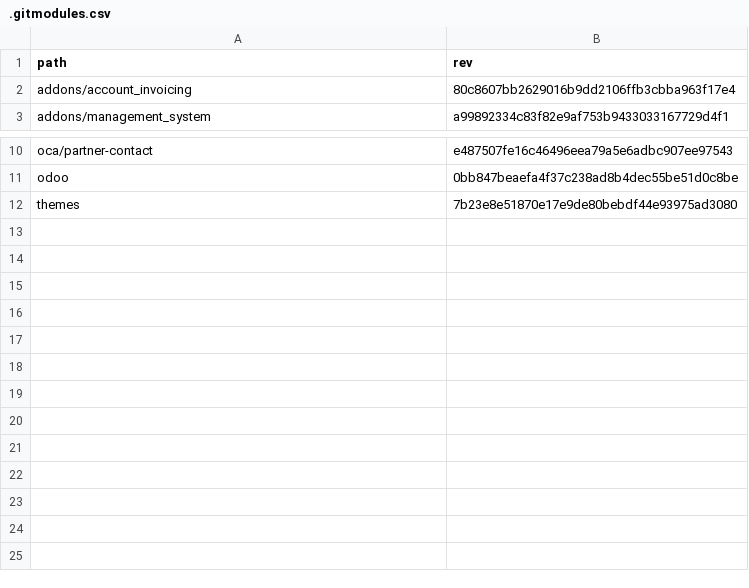
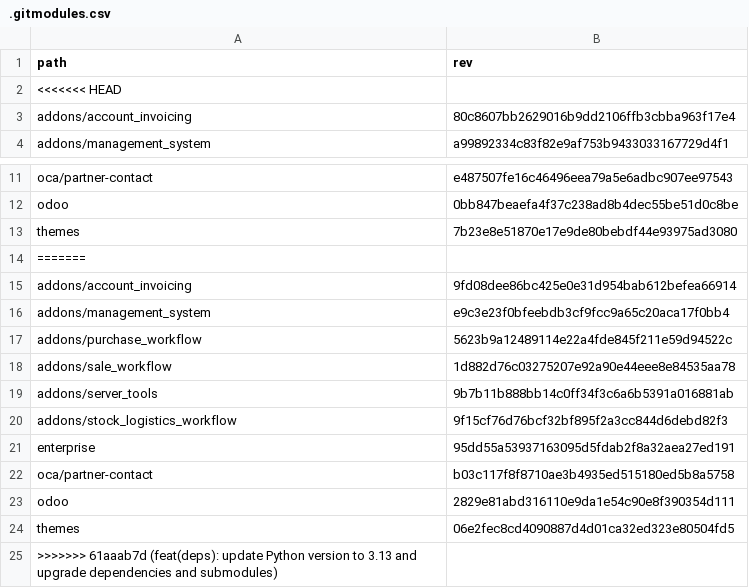
Before and after one commit to Mint-System/Odoo-Build, a CSV file: versions/19.0/.gitmodules.csv, drawn as a sheet; only a part is shown, gaps mark what is left out; the diff names each change by its address in the sheet, - before the commit and + after, or states it on an @@ line.

Commit message:
feat(deps): update Python version to 3.13 and upgrade dependencies and submodules

```diff
--- a/versions/19.0/.gitmodules.csv
+++ b/versions/19.0/.gitmodules.csv
+row 2: <<<<<<< HEAD
+row 14: =======
+row 15: addons/account_invoicing | 9fd08dee86bc425e0e31d954bab612befea66914
+row 16: addons/management_system | e9c3e23f0bfeebdb3cf9fcc9a65c20aca17f0bb4
+row 17: addons/purchase_workflow | 5623b9a12489114e22a4fde845f211e59d94522c
+row 18: addons/sale_workflow | 1d882d76c03275207e92a90e44eee8e84535aa78
+row 19: addons/server_tools | 9b7b11b888bb14c0ff34f3c6a6b5391a016881ab
+row 20: addons/stock_logistics_workflow | 9f15cf76d76bcf32bf895f2a3cc844d6debd82f3
+row 21: enterprise | 95dd55a53937163095d5fdab2f8a32aea27ed191
+row 22: oca/partner-contact | b03c117f8f8710ae3b4935ed515180ed5b8a5758
+row 23: odoo | 2829e81abd316110e9da1e54c90e8f390354d111
+row 24: themes | 06e2fec8cd4090887d4d01ca32ed323e80504fd5
+row 25: >>>>>>> 61aaab7d (feat(deps): update Python version to 3.13 and upgrade dependencies and submodules)
```
Also changed, not shown: 3 other files.
